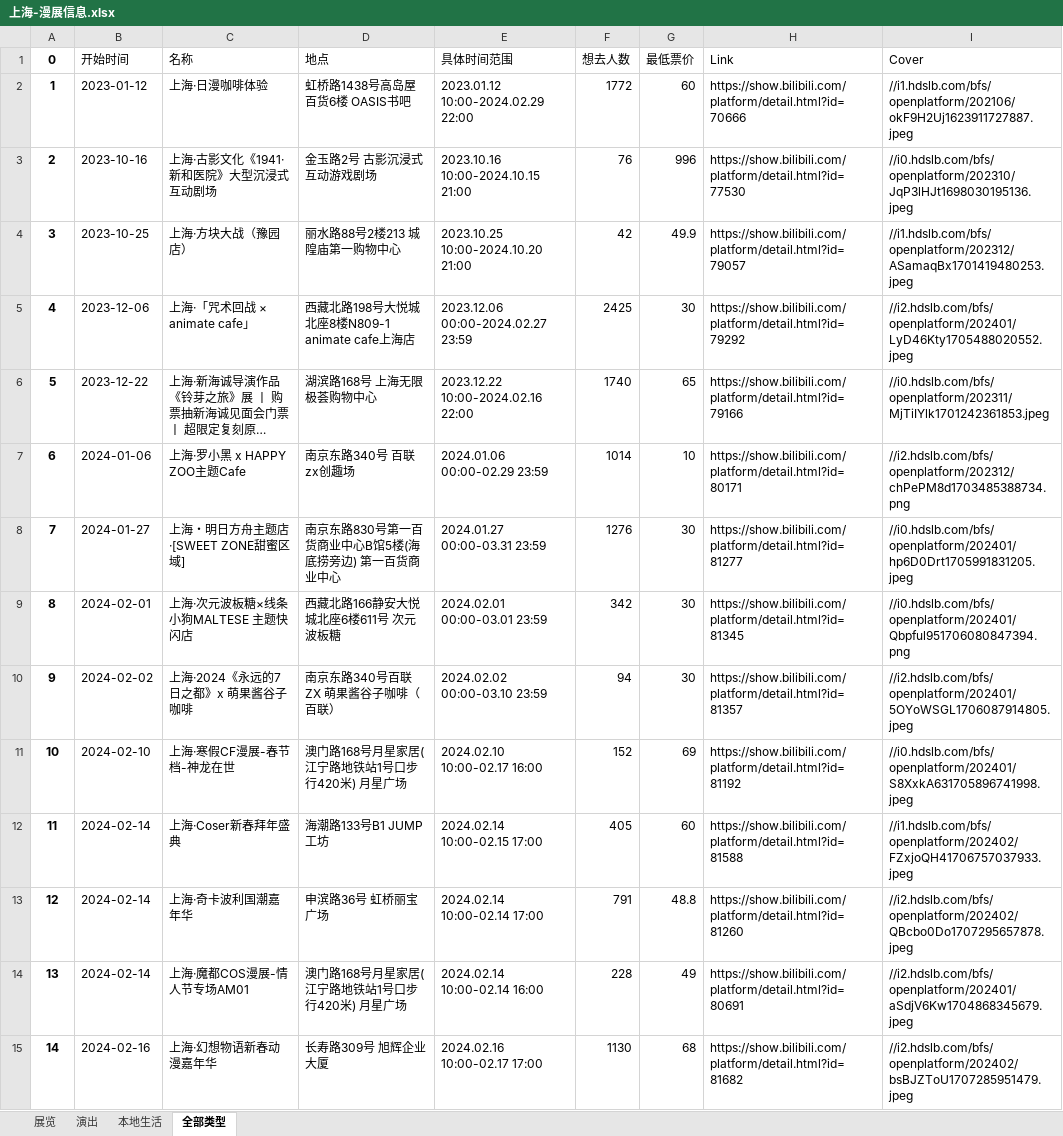
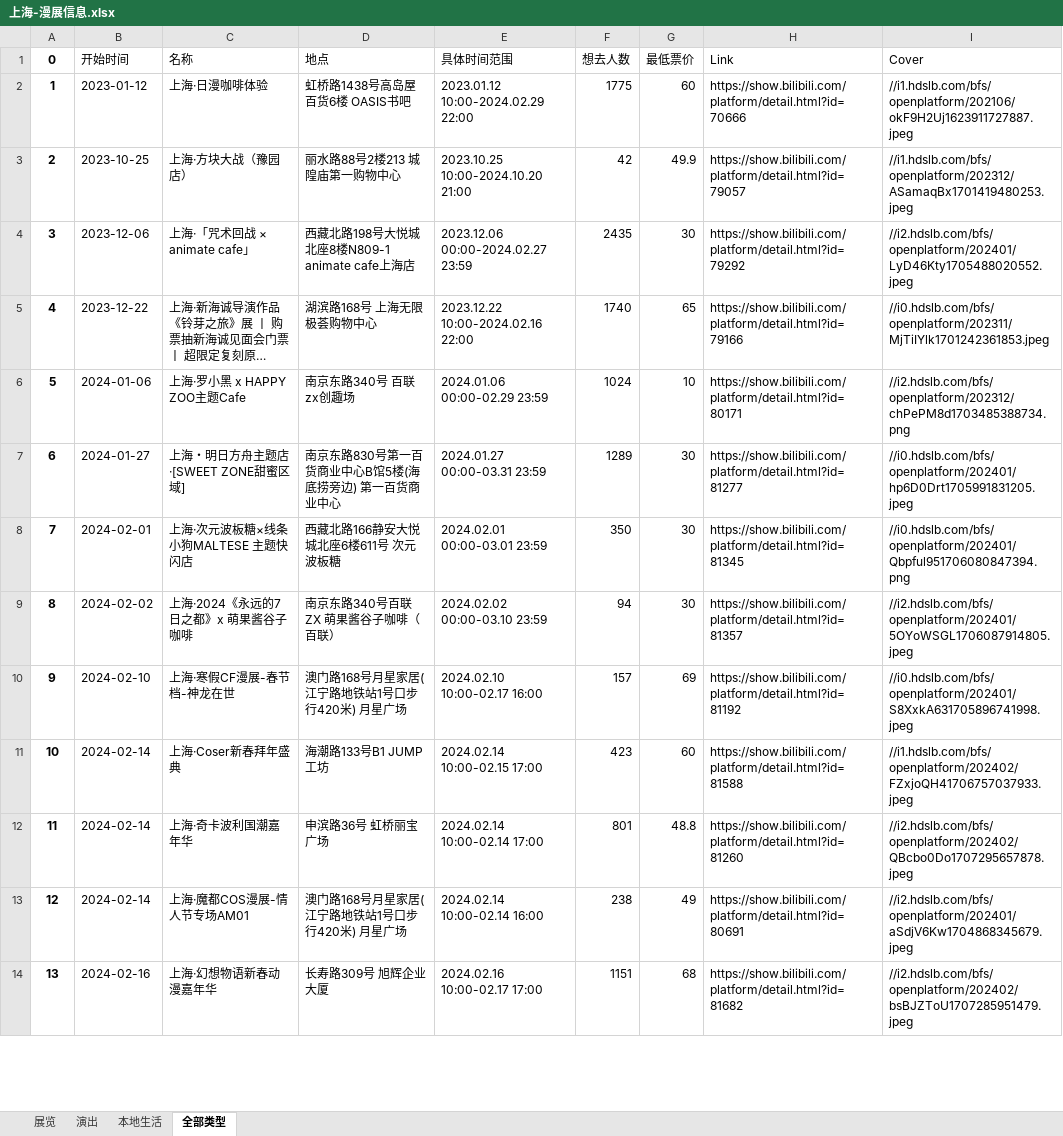
Before and after one commit to liuly0322/BilibiliAnimationExhibitionInformationCollection, an Excel workbook: 上海-漫展信息.xlsx, sheet 全部类型, drawn as a sheet; only a part is shown; long unchanged cells end in …; values as stored, in another font and other column widths than the file's, no borders; removed rows and columns are numbered as before the commit, all else as after; the diff covers the shown part only; the diff names each change by its address in the sheet, - before the commit and + after, or states it on an @@ line.

```diff
--- a/上海-漫展信息.xlsx (sheet 全部类型)
+++ b/上海-漫展信息.xlsx (sheet 全部类型)
-F2 (想去人数): 1772
+F2 (想去人数): 1775
-row 3: 2 | 2023-10-16 | 上海·古影文化《1941·新和医院》大型沉浸式互动剧场 | 金玉路2号 古影沉浸式互动游戏剧场 | 2023.10.16 10:00-2024.10.15 21:00 | 76 | 996 | https://show.bilibili.com/platform/detail.html?id=77530 | //i0.hdslb.com/bfs/openplatform/202310/JqP3lHJt1698030195136.jpeg
@@ column A (0) renumbered between rows 3 and 18 @@
-F4 (想去人数): 2425
+F4 (想去人数): 2435
-F6 (想去人数): 1014
+F6 (想去人数): 1024
-F7 (想去人数): 1276
+F7 (想去人数): 1289
-F8 (想去人数): 342
+F8 (想去人数): 350
-F10 (想去人数): 152
+F10 (想去人数): 157
-F11 (想去人数): 405
+F11 (想去人数): 423
-F12 (想去人数): 791
+F12 (想去人数): 801
-F13 (想去人数): 228
+F13 (想去人数): 238
-F14 (想去人数): 1130
+F14 (想去人数): 1151
```
Also changed, not shown: 1 added row and 29 edited cells elsewhere in this sheet, sheet 演出, sheet 展览, sheet 本地生活, 南宁-漫展信息.xlsx, 合肥-漫展信息.xlsx, 16 other files.
